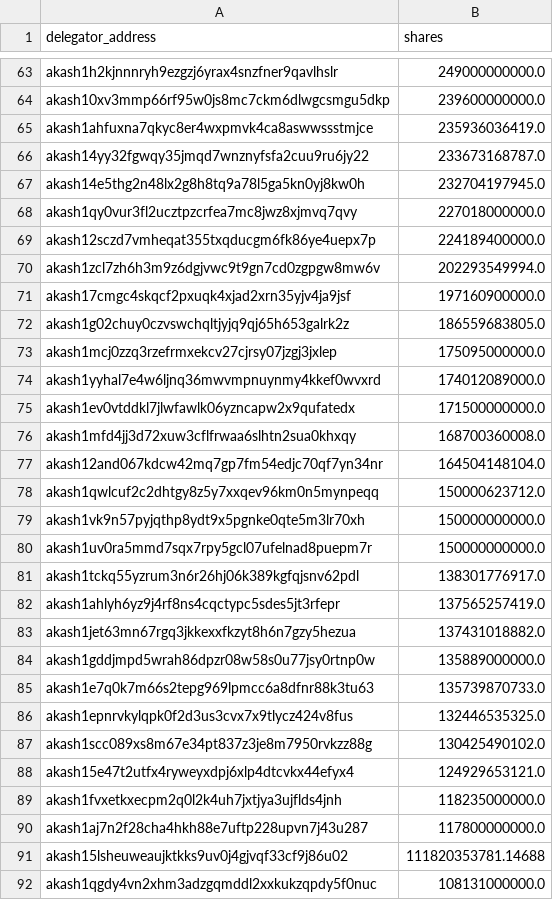
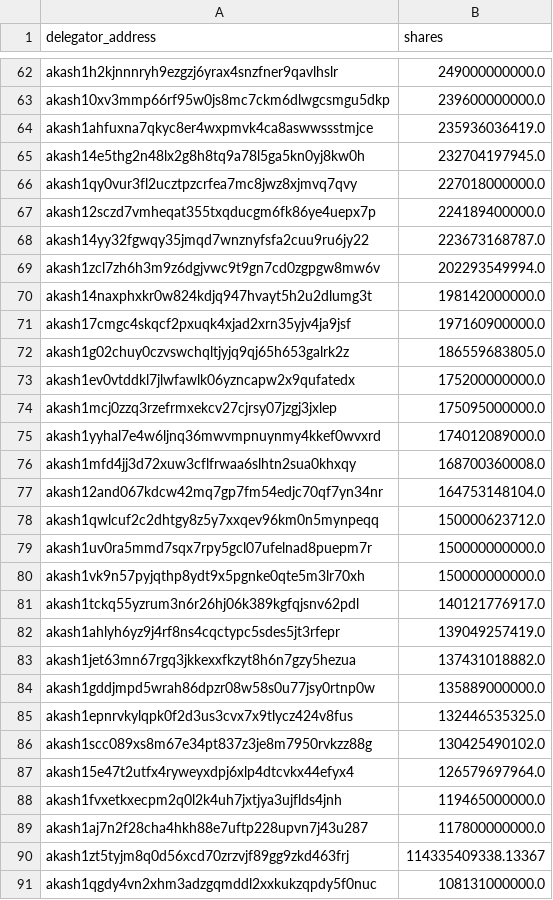
Before and after one commit to coranium/akash-python-api, a CSV file: top_100.csv, drawn as a sheet; only a part is shown, gaps mark what is left out; the diff covers the shown part only.

Commit message:
update

```diff
--- a/top_100.csv
+++ b/top_100.csv
@@ -65,3 +64,2 @@ akash10xv3mmp66rf95w0js8mc7ckm6dlwgcsmgu5dkp,239600000000.0
 akash1ahfuxna7qkyc8er4wxpmvk4ca8aswwssstmjce,235936036419.0
-akash14yy32fgwqy35jmqd7wnznyfsfa2cuu9ru6jy22,233673168787.0
 akash14e5thg2n48lx2g8h8tq9a78l5ga5kn0yj8kw0h,232704197945.0
@@ -69,24 +67,25 @@ akash1qy0vur3fl2ucztpzcrfea7mc8jwz8xjmvq7qvy,227018000000.0
 akash12sczd7vmheqat355txqducgm6fk86ye4uepx7p,224189400000.0
+akash14yy32fgwqy35jmqd7wnznyfsfa2cuu9ru6jy22,223673168787.0
 akash1zcl7zh6h3m9z6dgjvwc9t9gn7cd0zgpgw8mw6v,202293549994.0
+akash14naxphxkr0w824kdjq947hvayt5h2u2dlumg3t,198142000000.0
 akash17cmgc4skqcf2pxuqk4xjad2xrn35yjv4ja9jsf,197160900000.0
 akash1g02chuy0czvswchqltjyjq9qj65h653galrk2z,186559683805.0
+akash1ev0vtddkl7jlwfawlk06yzncapw2x9qufatedx,175200000000.0
 akash1mcj0zzq3rzefrmxekcv27cjrsy07jzgj3jxlep,175095000000.0
 akash1yyhal7e4w6ljnq36mwvmpnuynmy4kkef0wvxrd,174012089000.0
-akash1ev0vtddkl7jlwfawlk06yzncapw2x9qufatedx,171500000000.0
 akash1mfd4jj3d72xuw3cflfrwaa6slhtn2sua0khxqy,168700360008.0
-akash12and067kdcw42mq7gp7fm54edjc70qf7yn34nr,164504148104.0
+akash12and067kdcw42mq7gp7fm54edjc70qf7yn34nr,164753148104.0
 akash1qwlcuf2c2dhtgy8z5y7xxqev96km0n5mynpeqq,150000623712.0
+akash1uv0ra5mmd7sqx7rpy5gcl07ufelnad8puepm7r,150000000000.0
 akash1vk9n57pyjqthp8ydt9x5pgnke0qte5m3lr70xh,150000000000.0
-akash1uv0ra5mmd7sqx7rpy5gcl07ufelnad8puepm7r,150000000000.0
-akash1tckq55yzrum3n6r26hj06k389kgfqjsnv62pdl,138301776917.0
-akash1ahlyh6yz9j4rf8ns4cqctypc5sdes5jt3rfepr,137565257419.0
+akash1tckq55yzrum3n6r26hj06k389kgfqjsnv62pdl,140121776917.0
+akash1ahlyh6yz9j4rf8ns4cqctypc5sdes5jt3rfepr,139049257419.0
 akash1jet63mn67rgq3jkkexxfkzyt8h6n7gzy5hezua,137431018882.0
 akash1gddjmpd5wrah86dpzr08w58s0u77jsy0rtnp0w,135889000000.0
-akash1e7q0k7m66s2tepg969lpmcc6a8dfnr88k3tu63,135739870733.0
 akash1epnrvkylqpk0f2d3us3cvx7x9tlycz424v8fus,132446535325.0
 akash1scc089xs8m67e34pt837z3je8m7950rvkzz88g,130425490102.0
-akash15e47t2utfx4ryweyxdpj6xlp4dtcvkx44efyx4,124929653121.0
-akash1fvxetkxecpm2q0l2k4uh7jxtjya3ujflds4jnh,118235000000.0
+akash15e47t2utfx4ryweyxdpj6xlp4dtcvkx44efyx4,126579697964.0
+akash1fvxetkxecpm2q0l2k4uh7jxtjya3ujflds4jnh,119465000000.0
 akash1aj7n2f28cha4hkh88e7uftp228upvn7j43u287,117800000000.0
-akash15lsheuweaujktkks9uv0j4gjvqf33cf9j86u02,111820353781.14688
+akash1zt5tyjm8q0d56xcd70zrzvjf89gg9zkd463frj,114335409338.13367
 akash1qgdy4vn2xhm3adzgqmddl2xxkukzqpdy5f0nuc,108131000000.0
```
Also changed, not shown: 7 added rows, 7 removed rows, 1 moved row and 11 edited cells elsewhere in this file.
